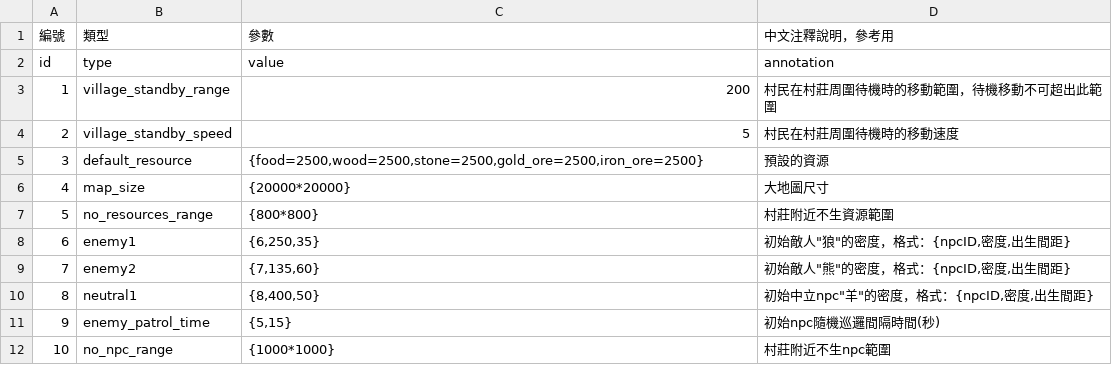
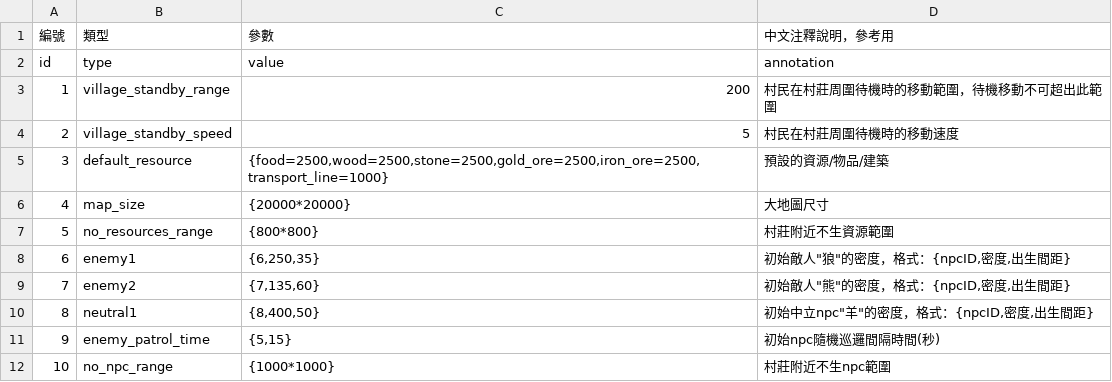
Before and after one commit to myKOF/Diablo-Factory, a CSV file: config/system_config.csv, drawn as a sheet.

```diff
--- a/config/system_config.csv
+++ b/config/system_config.csv
@@ -4,3 +4,3 @@ id,type,value,annotation
 2,village_standby_speed,5,村民在村莊周圍待機時的移動速度
-3,default_resource,"{food=2500,wood=2500,stone=2500,gold_ore=2500,iron_ore=2500}",預設的資源
+3,default_resource,"{food=2500,wood=2500,stone=2500,gold_ore=2500,iron_ore=2500,transport_line=1000}",預設的資源/物品/建築
 4,map_size,{20000*20000},大地圖尺寸
```
Also changed, not shown: config/buildings.csv, 10 other files.
